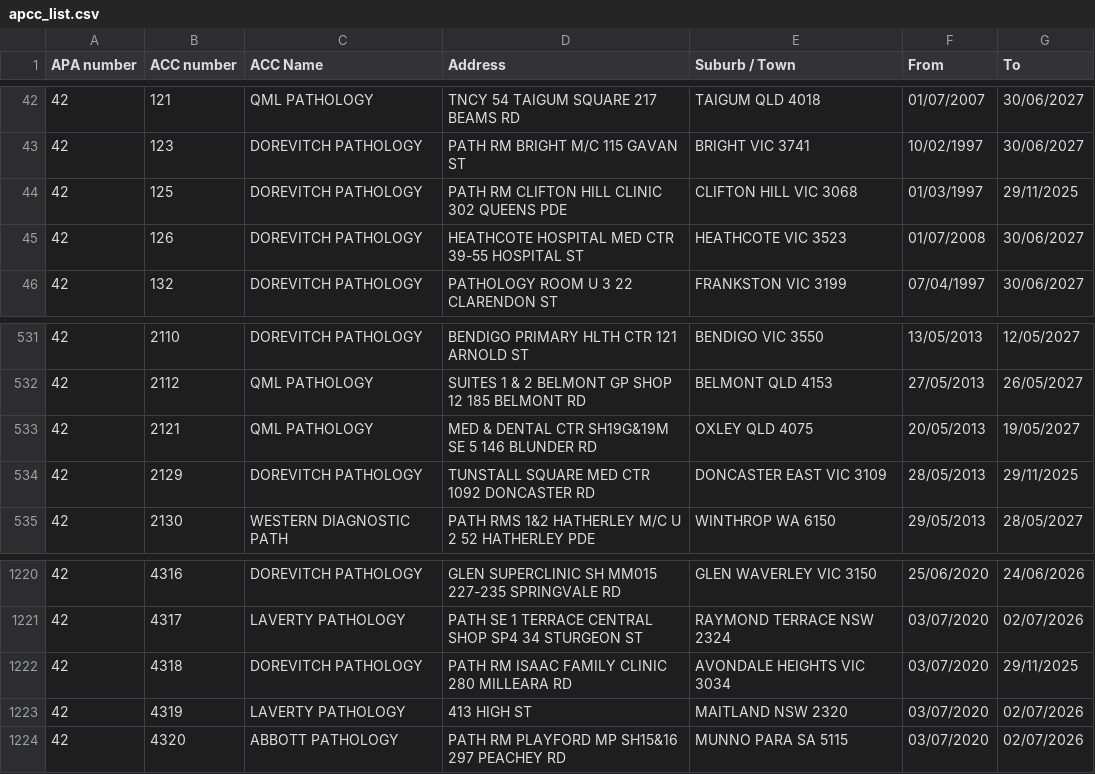
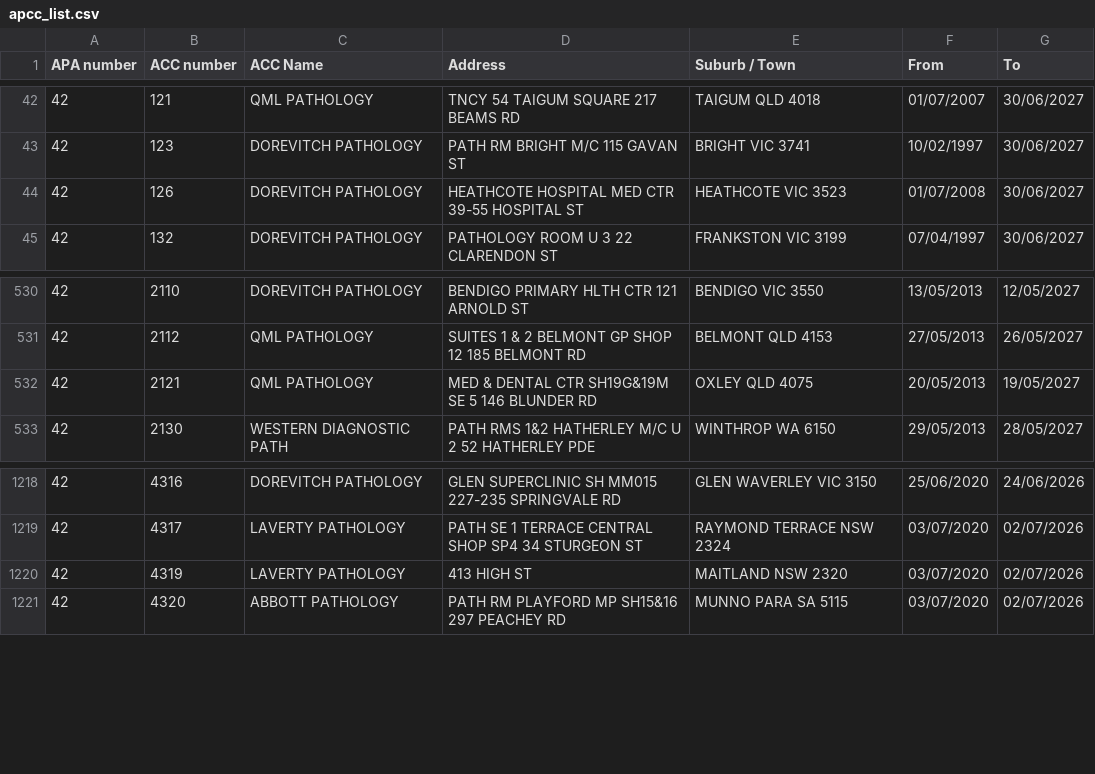
Before and after one commit to nwbort/apcc, a CSV file: apcc_list.csv, drawn as a sheet; only a part is shown, gaps mark what is left out.

```diff
--- a/apcc_list.csv
+++ b/apcc_list.csv
@@ -43,3 +43,2 @@ APA number,ACC number,ACC Name,Address,Suburb / Town,From,To
 42,123,DOREVITCH PATHOLOGY,PATH RM BRIGHT M/C 115 GAVAN ST,BRIGHT VIC 3741,10/02/1997,30/06/2027
-42,125,DOREVITCH PATHOLOGY,PATH RM CLIFTON HILL CLINIC 302 QUEENS PDE,CLIFTON HILL VIC 3068,01/03/1997,29/11/2025
 42,126,DOREVITCH PATHOLOGY,HEATHCOTE HOSPITAL MED CTR 39-55 HOSPITAL ST,HEATHCOTE VIC 3523,01/07/2008,30/06/2027
@@ -533,3 +532,2 @@ APA number,ACC number,ACC Name,Address,Suburb / Town,From,To
 42,2121,QML PATHOLOGY,MED & DENTAL CTR SH19G&19M SE 5 146 BLUNDER RD,OXLEY QLD 4075,20/05/2013,19/05/2027
-42,2129,DOREVITCH PATHOLOGY,TUNSTALL SQUARE MED CTR 1092 DONCASTER RD,DONCASTER EAST VIC 3109,28/05/2013,29/11/2025
 42,2130,WESTERN DIAGNOSTIC PATH,PATH RMS 1&2 HATHERLEY M/C U 2 52 HATHERLEY PDE,WINTHROP WA 6150,29/05/2013,28/05/2027
@@ -1221,3 +1219,2 @@ APA number,ACC number,ACC Name,Address,Suburb / Town,From,To
 42,4317,LAVERTY PATHOLOGY,PATH SE 1 TERRACE CENTRAL SHOP SP4 34 STURGEON ST,RAYMOND TERRACE NSW 2324,03/07/2020,02/07/2026
-42,4318,DOREVITCH PATHOLOGY,PATH RM ISAAC FAMILY CLINIC 280 MILLEARA RD,AVONDALE HEIGHTS VIC 3034,03/07/2020,29/11/2025
 42,4319,LAVERTY PATHOLOGY,413 HIGH ST,MAITLAND NSW 2320,03/07/2020,02/07/2026
```
